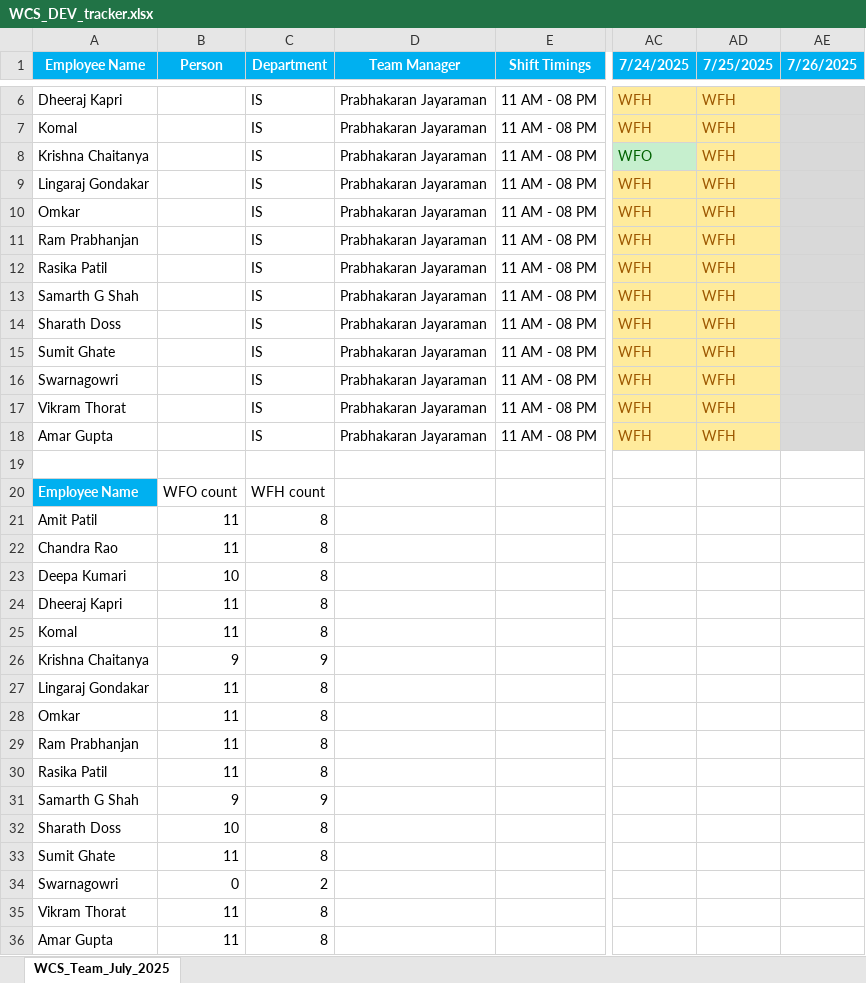
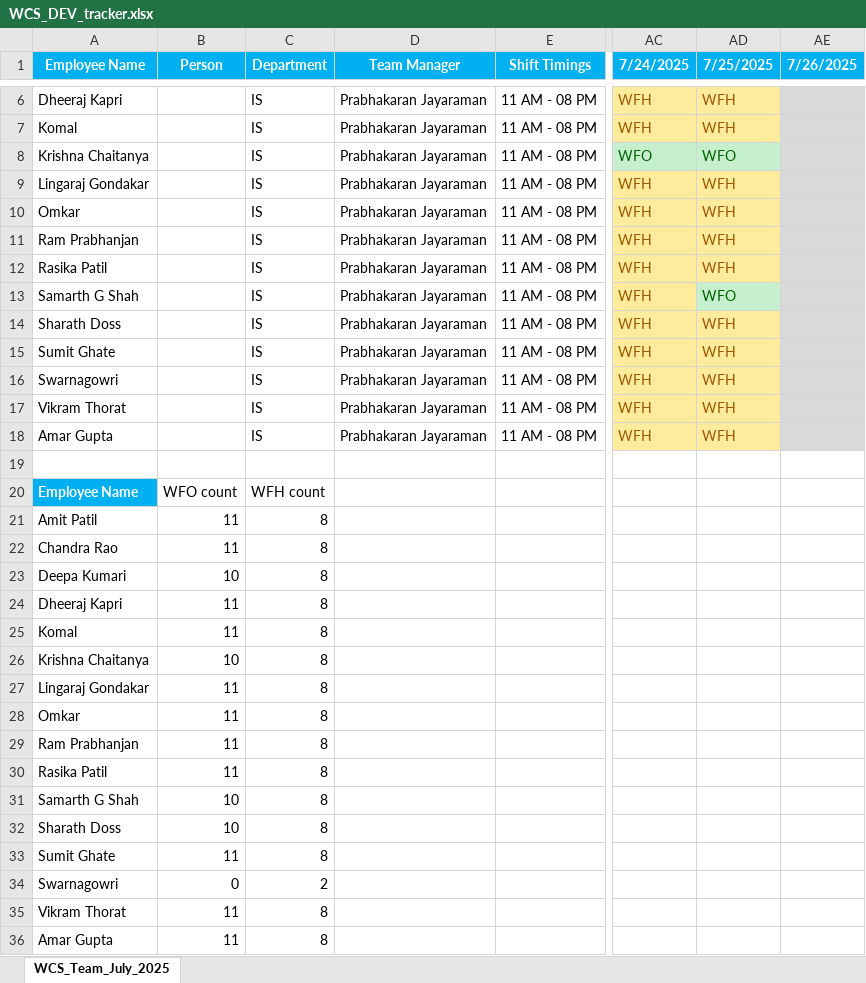
Before and after one commit to rethinsilvester/wfo-tracker, an Excel workbook: data/wcs-dev/WCS_DEV_tracker.xlsx, sheet WCS_Team_July_2025, drawn as a sheet; only a part is shown, gaps mark what is left out; values as stored, in another font and other column widths than the file's, no borders; conditional formats not drawn; the diff names each change by its address in the sheet, - before the commit and + after, or states it on an @@ line.

Commit message:
Updated excel

```diff
--- a/data/wcs-dev/WCS_DEV_tracker.xlsx (sheet WCS_Team_July_2025)
+++ b/data/wcs-dev/WCS_DEV_tracker.xlsx (sheet WCS_Team_July_2025)
-AD8 (7/25/2025): WFH
+AD8 (7/25/2025): WFO
@@ AD8 fill: #FFEB9C → #C6EFCE, text colour: #9C5700 → #006100 @@
-AD13 (7/25/2025): WFH
+AD13 (7/25/2025): WFO
@@ AD13 fill: #FFEB9C → #C6EFCE, text colour: #9C5700 → #006100 @@
-B26 (Person): 9
+B26 (Person): 10
-C26 (Department): 9
+C26 (Department): 8
-B31 (Person): 9
+B31 (Person): 10
-C31 (Department): 9
+C31 (Department): 8
```
